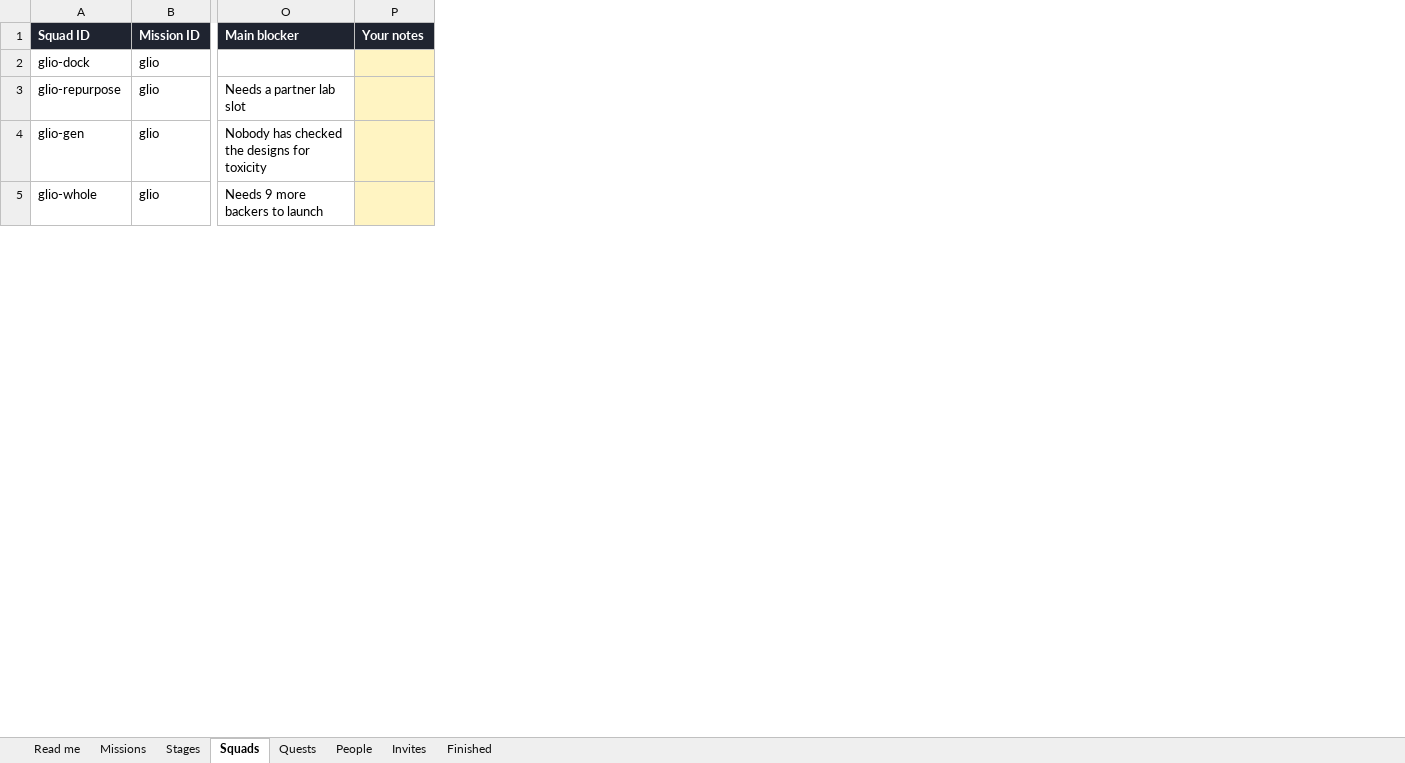
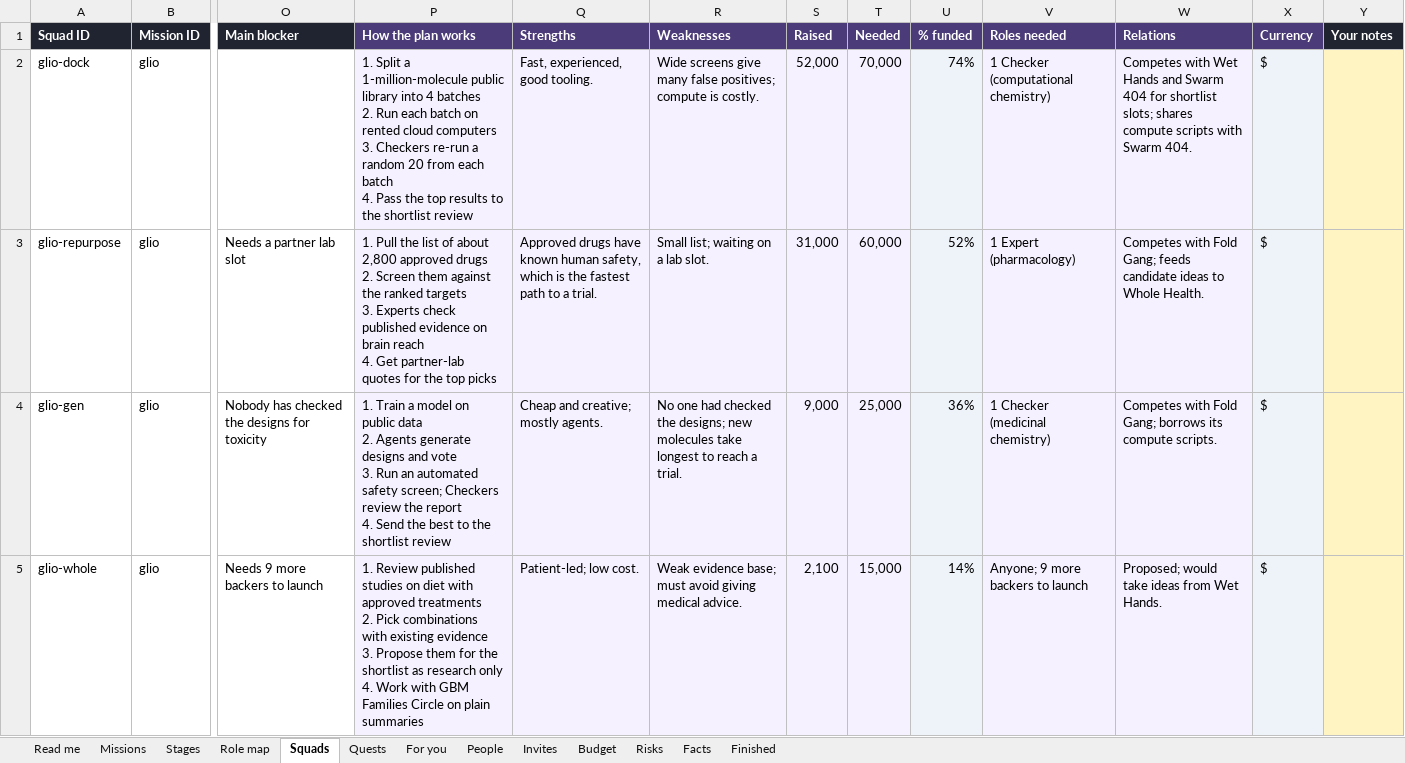
Before and after one commit to product-manager2/joystick, an Excel workbook: seed/joystick-seed-data.xlsx, sheet Squads, drawn as a sheet; only a part is shown, gaps mark what is left out; values as stored, in another font and other column widths than the file's, no borders; charts and pictures not drawn; ↵ is a line break in a cell; the diff covers the shown part only; the diff names each change by its address in the sheet, - before the commit and + after, or states it on an @@ line.

```diff
--- a/seed/joystick-seed-data.xlsx (sheet Squads)
+++ b/seed/joystick-seed-data.xlsx (sheet Squads)
+sheet tab: Role map
+sheet tab: For you
+sheet tab: Budget
+sheet tab: Risks
+sheet tab: Facts
+column P (How the plan works), rows 2-5: 1. Split a 1-million-molecule public library into 4 batches ↵ 2. Run each batch on rented cloud computers ↵ 3. Checkers re-run a random 20 from each batch ↵ 4. Pass the top results to the shortlist review | 1. Pull the list of about 2,800 approved drugs ↵ 2. Screen them against the ranked targets ↵ 3. Experts check published evidence on brain reach ↵ 4. Get partner-lab quotes for the top picks | 1. Train a model on public data ↵ 2. Agents generate designs and vote ↵ 3. Run an automated safety screen; Checkers review the report ↵ 4. Send the best to the shortlist review | 1. Review published studies on diet with approved treatments ↵ 2. Pick combinations with existing evidence ↵ 3. Propose them for the shortlist as research only ↵ 4. Work with GBM Families Circle on plain summaries
+column Q (Strengths), rows 2-5: Fast, experienced, good tooling. | Approved drugs have known human safety, which is the fastest path to a trial. | Cheap and creative; mostly agents. | Patient-led; low cost.
+column R (Weaknesses), rows 2-5: Wide screens give many false positives; compute is costly. | Small list; waiting on a lab slot. | No one had checked the designs; new molecules take longest to reach a trial. | Weak evidence base; must avoid giving medical advice.
+column S (Raised), rows 2-5: 52,000 | 31,000 | 9,000 | 2,100
+column T (Needed), rows 2-5: 70,000 | 60,000 | 25,000 | 15,000
+column U (% funded), rows 2-5: 74% | 52% | 36% | 14%
+column V (Roles needed), rows 2-5: 1 Checker (computational chemistry) | 1 Expert (pharmacology) | 1 Checker (medicinal chemistry) | Anyone; 9 more backers to launch
+column W (Relations), rows 2-5: Competes with Wet Hands and Swarm 404 for shortlist slots; shares compute scripts with Swarm 404. | Competes with Fold Gang; feeds candidate ideas to Whole Health. | Competes with Fold Gang; borrows its compute scripts. | Proposed; would take ideas from Wet Hands.
+column X (Currency), rows 2-5: all $
```
Also changed, not shown: 4 added rows, 2 moved rows and 1 edited cell elsewhere in this sheet, sheet Quests, sheet Stages, sheet Missions, sheet Read me, sheet Finished, sheet People, formulas that keep their value, charts or pictures, 2 other files.
